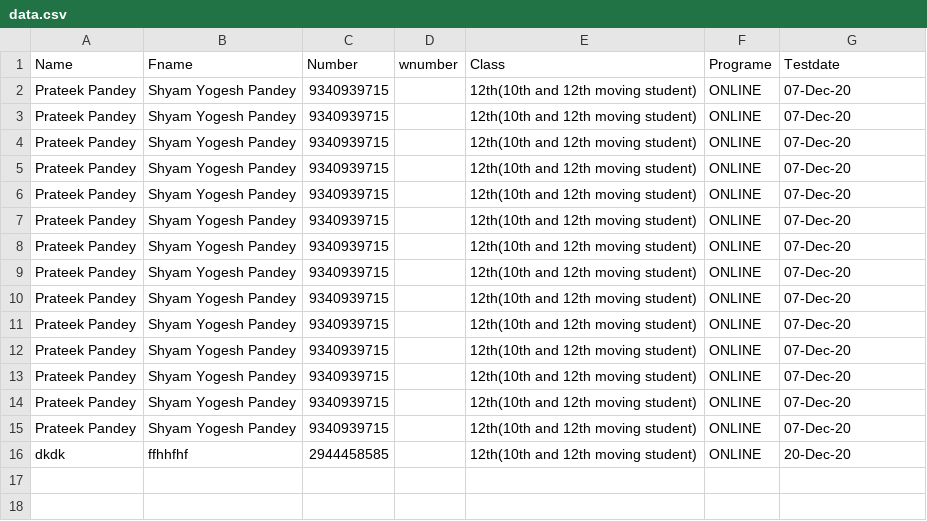
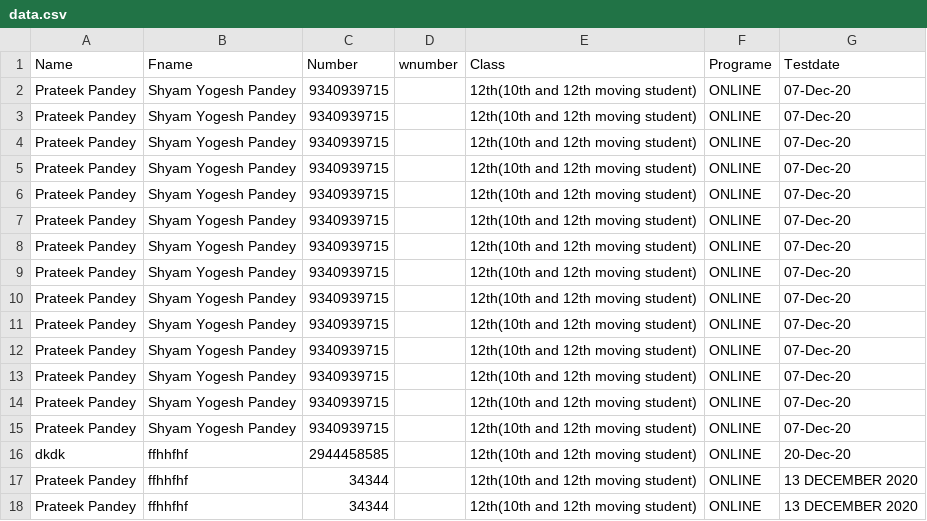
Before and after one commit to Badboyyyyy/vyas, a CSV file: form/data.csv, drawn as a sheet; the diff names each change by its address in the sheet, - before the commit and + after, or states it on an @@ line.

```diff
--- a/form/data.csv
+++ b/form/data.csv
+row 17: Prateek Pandey | ffhhfhf | 34344 |  | 12th(10th and 12th moving student) | ONLINE | 13 DECEMBER 2020
+row 18: Prateek Pandey | ffhhfhf | 34344 |  | 12th(10th and 12th moving student) | ONLINE | 13 DECEMBER 2020
```
Also changed, not shown: 1 other file.
